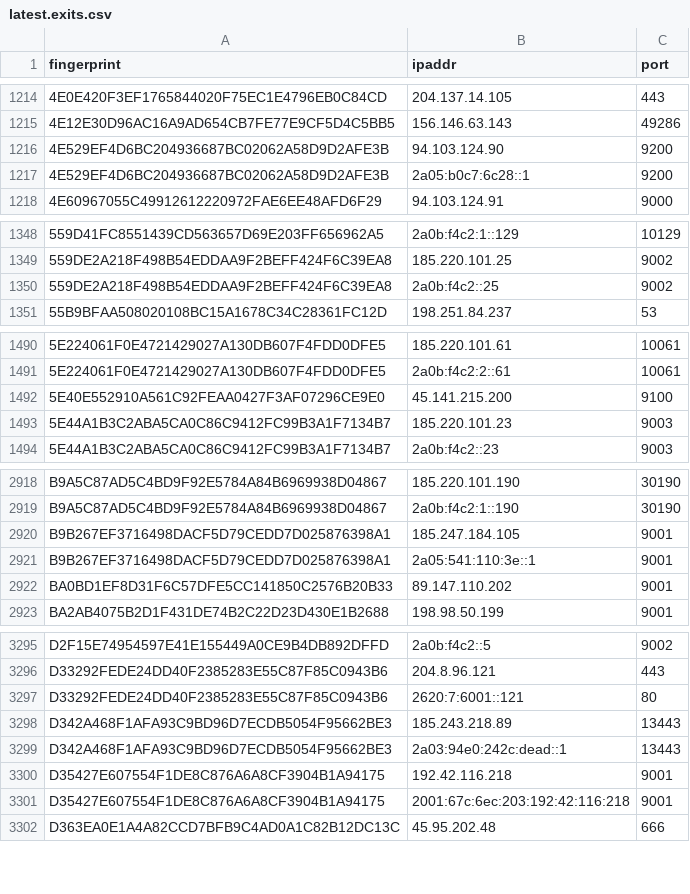
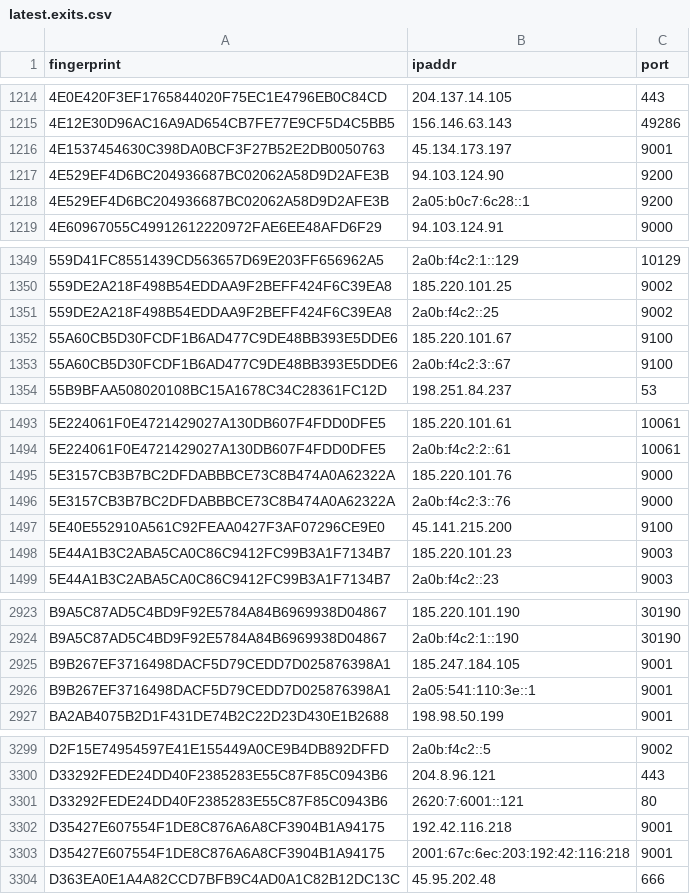
Before and after one commit to alireza-rezaee/tor-nodes, a CSV file: latest.exits.csv, drawn as a sheet; only a part is shown, gaps mark what is left out; the diff covers the shown part only.

```diff
--- a/latest.exits.csv
+++ b/latest.exits.csv
@@ -1215,2 +1215,3 @@ fingerprint, ipaddr, port
 4E12E30D96AC16A9AD654CB7FE77E9CF5D4C5BB5, 156.146.63.143, 49286
+4E1537454630C398DA0BCF3F27B52E2DB0050763, 45.134.173.197, 9001
 4E529EF4D6BC204936687BC02062A58D9D2AFE3B, 94.103.124.90, 9200
@@ -1350,2 +1351,4 @@ fingerprint, ipaddr, port
 559DE2A218F498B54EDDAA9F2BEFF424F6C39EA8, 2a0b:f4c2::25, 9002
+55A60CB5D30FCDF1B6AD477C9DE48BB393E5DDE6, 185.220.101.67, 9100
+55A60CB5D30FCDF1B6AD477C9DE48BB393E5DDE6, 2a0b:f4c2:3::67, 9100
 55B9BFAA508020108BC15A1678C34C28361FC12D, 198.251.84.237, 53
@@ -1491,2 +1494,4 @@ fingerprint, ipaddr, port
 5E224061F0E4721429027A130DB607F4FDD0DFE5, 2a0b:f4c2:2::61, 10061
+5E3157CB3B7BC2DFDABBBCE73C8B474A0A62322A, 185.220.101.76, 9000
+5E3157CB3B7BC2DFDABBBCE73C8B474A0A62322A, 2a0b:f4c2:3::76, 9000
 5E40E552910A561C92FEAA0427F3AF07296CE9E0, 45.141.215.200, 9100
@@ -2921,3 +2926,2 @@ B9B267EF3716498DACF5D79CEDD7D025876398A1, 185.247.184.105, 9001
 B9B267EF3716498DACF5D79CEDD7D025876398A1, 2a05:541:110:3e::1, 9001
-BA0BD1EF8D31F6C57DFE5CC141850C2576B20B33, 89.147.110.202, 9001
 BA2AB4075B2D1F431DE74B2C22D23D430E1B2688, 198.98.50.199, 9001
@@ -3297,4 +3301,2 @@ D33292FEDE24DD40F2385283E55C87F85C0943B6, 204.8.96.121, 443
 D33292FEDE24DD40F2385283E55C87F85C0943B6, 2620:7:6001::121, 80
-D342A468F1AFA93C9BD96D7ECDB5054F95662BE3, 185.243.218.89, 13443
-D342A468F1AFA93C9BD96D7ECDB5054F95662BE3, 2a03:94e0:242c:dead::1, 13443
 D35427E607554F1DE8C876A6A8CF3904B1A94175, 192.42.116.218, 9001
```
Also changed, not shown: 1 edited cell elsewhere in this file, latest.all.csv, latest.guards.csv.
